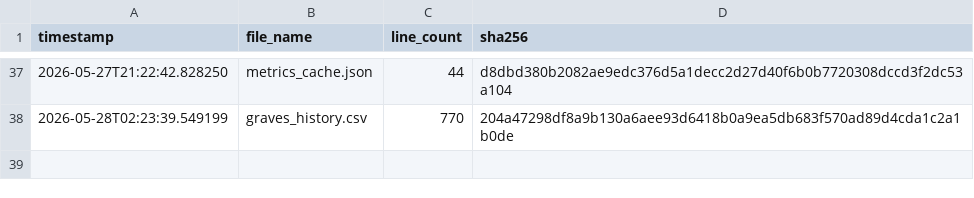
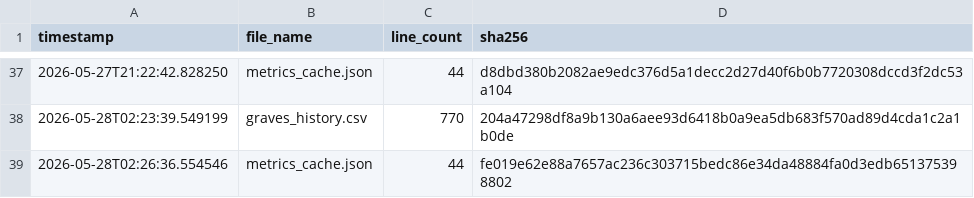
Before and after one commit to armaanmoosani/rbob-fuel-tracker, a CSV file: data/integrity_hashes.csv, drawn as a sheet; only a part is shown, gaps mark what is left out; the diff names each change by its address in the sheet, - before the commit and + after, or states it on an @@ line.

```diff
--- a/data/integrity_hashes.csv
+++ b/data/integrity_hashes.csv
+row 39: 2026-05-28T02:26:36.554546 | metrics_cache.json | 44 | fe019e62e88a7657ac236c303715bedc86e34da48884fa0d3edb651375398802
```
Also changed, not shown: 1 other file.
